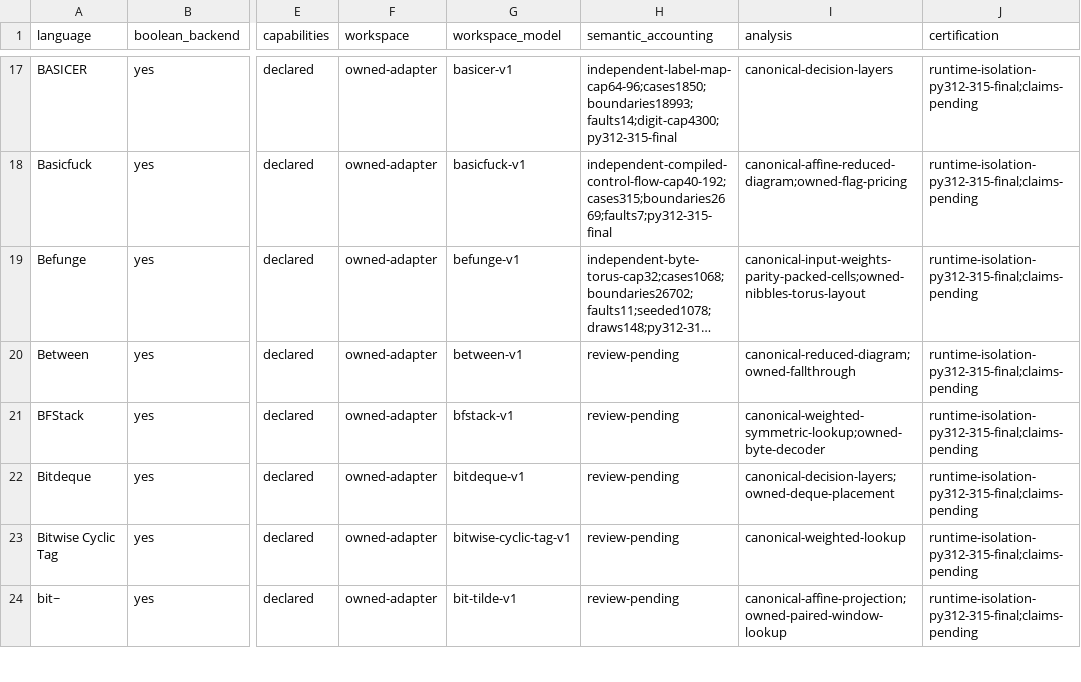
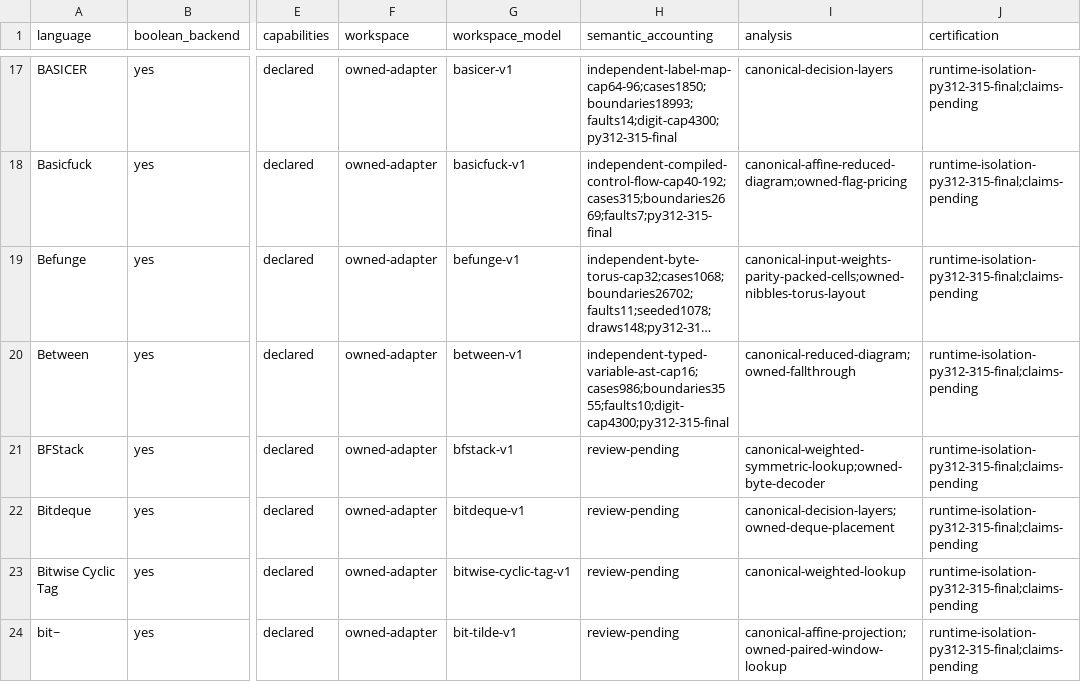
Before and after one commit to bangyen/esolangs, a CSV file: docs/migration-status.csv, drawn as a sheet; only a part is shown, gaps mark what is left out; long unchanged cells end in …; the diff names each change by its address in the sheet, - before the commit and + after, or states it on an @@ line.

Commit message:
Strengthen independent Between workspace and failure accounting
Retain all 204 original AST cases and five malformed-source fixtures;
exercise all seven pure operations, strict types/groups, eager jump-target
evaluation, identity-True conditions and input consumed before undeclared
read failure. The generated AST corpus checks 986 cases/3,555 boundaries
at cap 16. Ten distinct faults fail in 14 executions: four component erasures
and six semantic faults, including unchanged-state/same-length wrong text.
Six literal charges 0/1/10/74/12/20 pass. Repeated EOF retries keep machine
parts/progress unchanged, successful_reads 0 and past_end 1,2,3. All four
components are written; the measured maximum 28,580 bits is not global.

Independent host-cap predictions cover oversized decimal conversion and
formatting after arithmetic growth, including leading zeros and partial
output. Python 3.12.11, 3.13.15, 3.14.7 and final 3.15.0 each pass 993 installed
cases/3,562 boundaries at recorded digit cap 4300: 294 completions, 652
execution failures (four host limits), 43 constructors (two host limits),
and four bounded runs. Raw ValueError/public InterpreterLimitError are
modeled separately; VM/debugger constructor observation is unavailable
while native errors retain zero IO. Check every raw/VM/debugger boundary,
retain every snapshot, independently scan LF-only input counters and
compare all 79 guarded native/isolated worker results, including failures
and unfinished runs. All 951 packaged runtime files match current source.

Recover 225 physical lines in 54 existing language test modules by safe
import hoisting. Parent independently proves unchanged non-import AST,
origins, unaffected scoped imports and binding safety; owned native modules
were already unconditionally imported and have no lazy attribute loader.
Patched bindings stay local. No cases/assertions or budget limits removed.
Remaining test/source slack 24 lines. This generated-AST bounded accounting
scope is reviewed; general parsing and language/catalog completion stay open.

Validation: independent reviewer found no bounded-scope blocker; parent
source/corpus-retention and import proofs passed; all 204 original source
strings and independent traces match the baseline exactly, four installed versions
passed, 175 focused tests including semantic admission passed; Ruff passed.
Full just test passed: 16,260 passed, 12 skipped; pre-commit and mypy
passed; gate wall207.3s, bounded controller207.57s.

```diff
--- a/docs/migration-status.csv
+++ b/docs/migration-status.csv
-H20 (semantic_accounting): review-pending
+H20 (semantic_accounting): independent-typed-variable-ast-cap16;cases986;boundaries3555;faults10;digit-cap4300;py312-315-final
```
Also changed, not shown: 56 other files.
